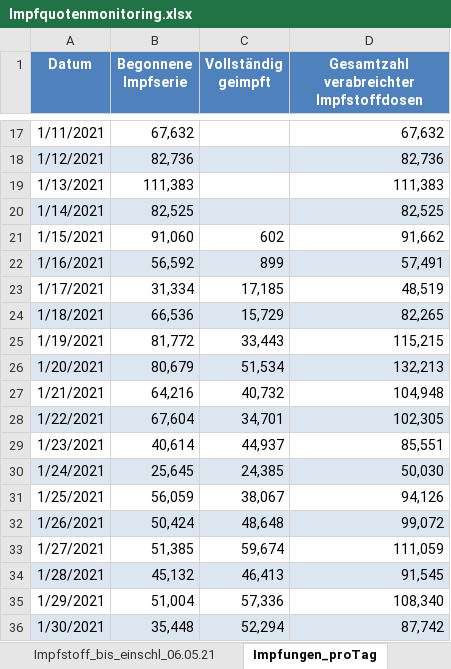
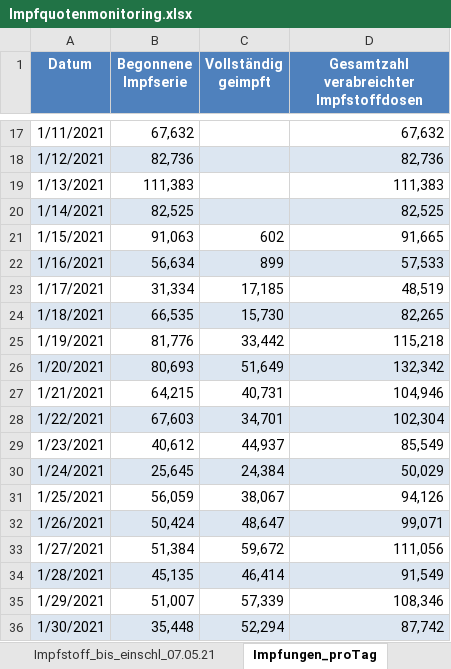
Before and after one commit to hodoi05/vaccinedata, an Excel workbook: data/source/Impfquotenmonitoring.xlsx, sheet Impfungen_proTag, drawn as a sheet; only a part is shown, gaps mark what is left out; values as stored, in another font and other column widths than the file's, no borders; the diff covers the shown part only; the diff names each change by its address in the sheet, - before the commit and + after, or states it on an @@ line.

```diff
--- a/data/source/Impfquotenmonitoring.xlsx (sheet Impfungen_proTag)
+++ b/data/source/Impfquotenmonitoring.xlsx (sheet Impfungen_proTag)
-sheet tab: Impfstoff_bis_einschl_06.05.21
+sheet tab: Impfstoff_bis_einschl_07.05.21
-B21 (Begonnene Impfserie): 91,060
+B21 (Begonnene Impfserie): 91,063
-D21: 91,662
+D21: 91,665
-B22 (Begonnene Impfserie): 56,592
+B22 (Begonnene Impfserie): 56,634
-D22: 57,491
+D22: 57,533
-B24 (Begonnene Impfserie): 66,536
+B24 (Begonnene Impfserie): 66,535
-C24 (Vollständig geimpft): 15,729
+C24 (Vollständig geimpft): 15,730
-B25 (Begonnene Impfserie): 81,772
+B25 (Begonnene Impfserie): 81,776
-C25 (Vollständig geimpft): 33,443
+C25 (Vollständig geimpft): 33,442
-D25: 115,215
+D25: 115,218
-B26 (Begonnene Impfserie): 80,679
+B26 (Begonnene Impfserie): 80,693
-C26 (Vollständig geimpft): 51,534
+C26 (Vollständig geimpft): 51,649
-D26: 132,213
+D26: 132,342
-B27 (Begonnene Impfserie): 64,216
+B27 (Begonnene Impfserie): 64,215
-C27 (Vollständig geimpft): 40,732
+C27 (Vollständig geimpft): 40,731
-D27: 104,948
+D27: 104,946
-B28 (Begonnene Impfserie): 67,604
+B28 (Begonnene Impfserie): 67,603
-D28: 102,305
+D28: 102,304
-B29 (Begonnene Impfserie): 40,614
+B29 (Begonnene Impfserie): 40,612
-D29: 85,551
+D29: 85,549
-C30 (Vollständig geimpft): 24,385
+C30 (Vollständig geimpft): 24,384
-D30: 50,030
+D30: 50,029
-C32 (Vollständig geimpft): 48,648
+C32 (Vollständig geimpft): 48,647
-D32: 99,072
+D32: 99,071
-B33 (Begonnene Impfserie): 51,385
+B33 (Begonnene Impfserie): 51,384
-C33 (Vollständig geimpft): 59,674
+C33 (Vollständig geimpft): 59,672
-D33: 111,059
+D33: 111,056
-B34 (Begonnene Impfserie): 45,132
+B34 (Begonnene Impfserie): 45,135
-C34 (Vollständig geimpft): 46,413
+C34 (Vollständig geimpft): 46,414
-D34: 91,545
+D34: 91,549
-B35 (Begonnene Impfserie): 51,004
+B35 (Begonnene Impfserie): 51,007
-C35 (Vollständig geimpft): 57,336
+C35 (Vollständig geimpft): 57,339
-D35: 108,340
+D35: 108,346
```
Also changed, not shown: 1 added row, 271 edited cells and cell formats elsewhere in this sheet, sheet Impfstoff_bis_einschl_07.05.21, sheet Impfquote_bis_einschl_07.05.21, sheet Erläuterung, other sheet tabs, 24 other files.
